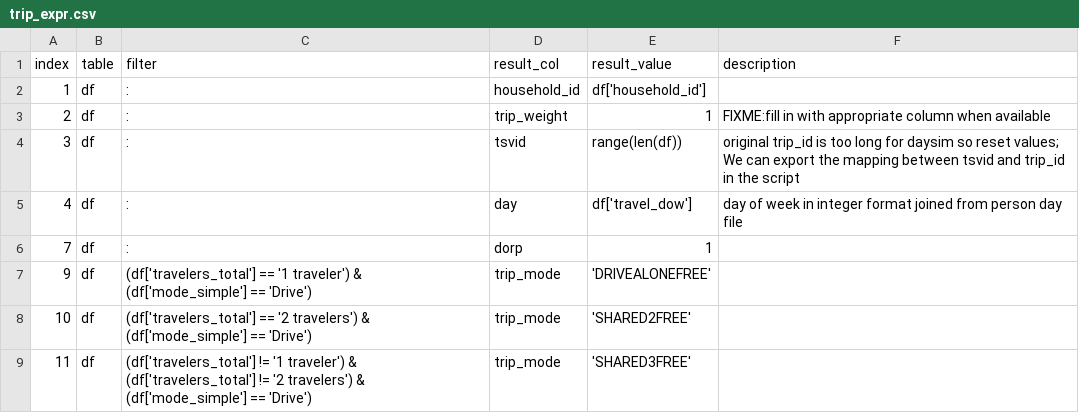
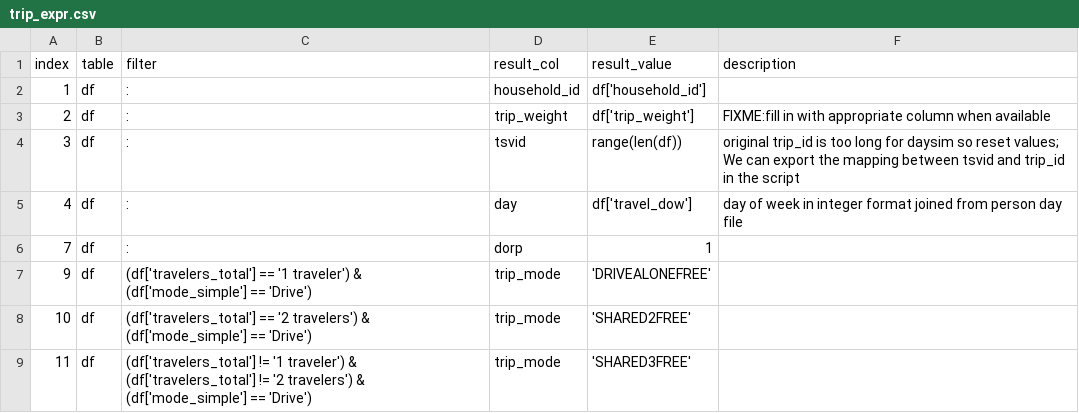
Before and after one commit to psrc/survey-conversion, a CSV file: activitysim_psrc/inputs/2023/trip_expr.csv, drawn as a sheet; only a part is shown.

```diff
--- a/activitysim_psrc/inputs/2023/trip_expr.csv
+++ b/activitysim_psrc/inputs/2023/trip_expr.csv
@@ -2,3 +2,3 @@
 1,df,:,household_id,df['household_id'],
-2,df,:,trip_weight,1,FIXME:fill in with appropriate column when available
+2,df,:,trip_weight,df['trip_weight'],FIXME:fill in with appropriate column when available
 3,df,:,tsvid,range(len(df)),original trip_id is too long for daysim so reset values; We can export the mapping between tsvid and trip_id in the script
```
Also changed, not shown: activitysim_psrc/inputs/2023/hh_expr.csv, activitysim_psrc/inputs/2023/person_expr.csv, 7 other files.
